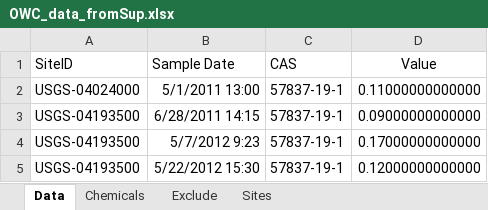
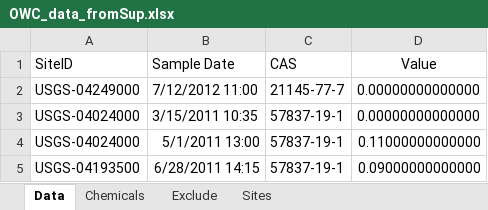
Before and after one commit to DOI-USGS/toxEval, an Excel workbook: inst/extdata/OWC_data_fromSup.xlsx, sheet Data, drawn as a sheet; only a part is shown; the shorter side is filled out with more unchanged rows; values as stored, in another font and other column widths than the file's, no borders; the diff names each change by its address in the sheet, - before the commit and + after, or states it on an @@ line.

```diff
--- a/inst/extdata/OWC_data_fromSup.xlsx (sheet Data)
+++ b/inst/extdata/OWC_data_fromSup.xlsx (sheet Data)
+row 2: USGS-04249000 | 7/12/2012 11:00 | 21145-77-7 | 0.00000000000000
+row 3: USGS-04024000 | 3/15/2011 10:35 | 57837-19-1 | 0.00000000000000
```
Also changed, not shown: 9 other files.
